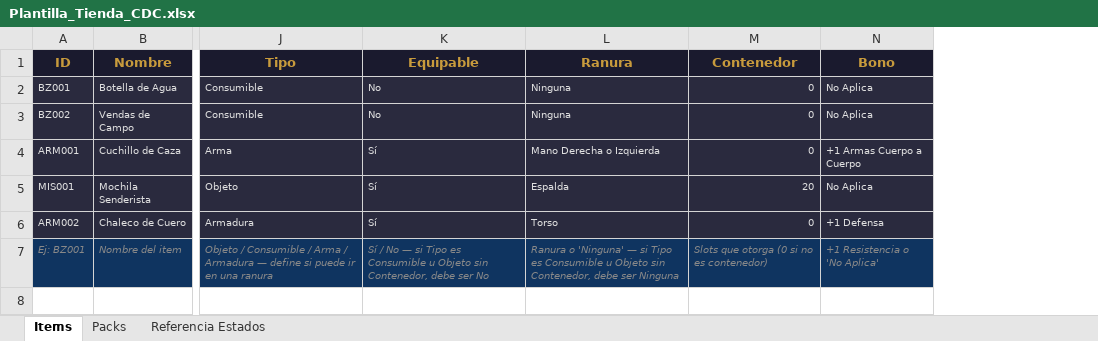
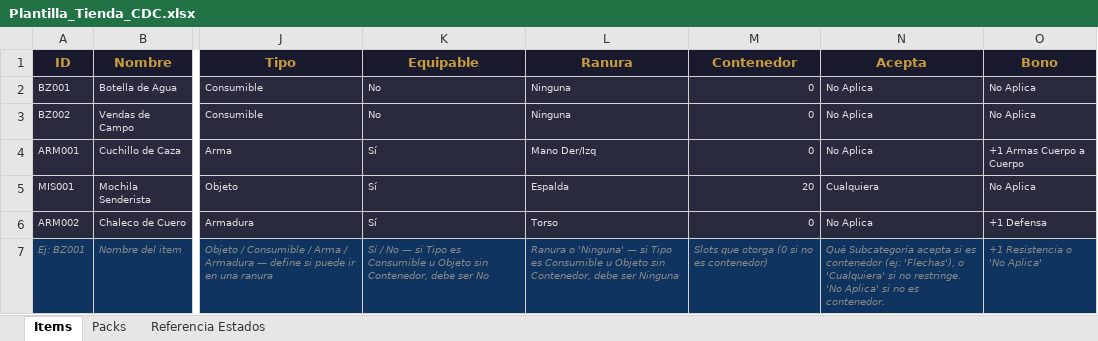
Before and after one commit to cristoferaran-crypto/cronicas-del-cazador, an Excel workbook: vistas/panel-del-director/Plantilla_Tienda_CDC.xlsx, sheet Items, drawn as a sheet; only a part is shown, gaps mark what is left out; values as stored, in another font and other column widths than the file's, no borders; the diff names each change by its address in the sheet, - before the commit and + after, or states it on an @@ line.

Commit message:
feat: columna Acepta para restricción de contenedores, Subcategoría real en municiones, ofertas de armería; admin.html con campos Subcategoría/Acepta/ID/Stock/Disponibilidad/Estado Asociado

```diff
--- a/vistas/panel-del-director/Plantilla_Tienda_CDC.xlsx (sheet Items)
+++ b/vistas/panel-del-director/Plantilla_Tienda_CDC.xlsx (sheet Items)
+column N (Acepta), rows 2-7: No Aplica | No Aplica | No Aplica | Cualquiera | No Aplica | Qué Subcategoría acepta si es contenedor (ej: 'Flechas'), o 'Cualquiera' si no restringe. 'No Aplica' si no es contenedor.
-L4 (Ranura): Mano Derecha o Izquierda
+L4 (Ranura): Mano Der/Izq
```
Also changed, not shown: 1 other file.
